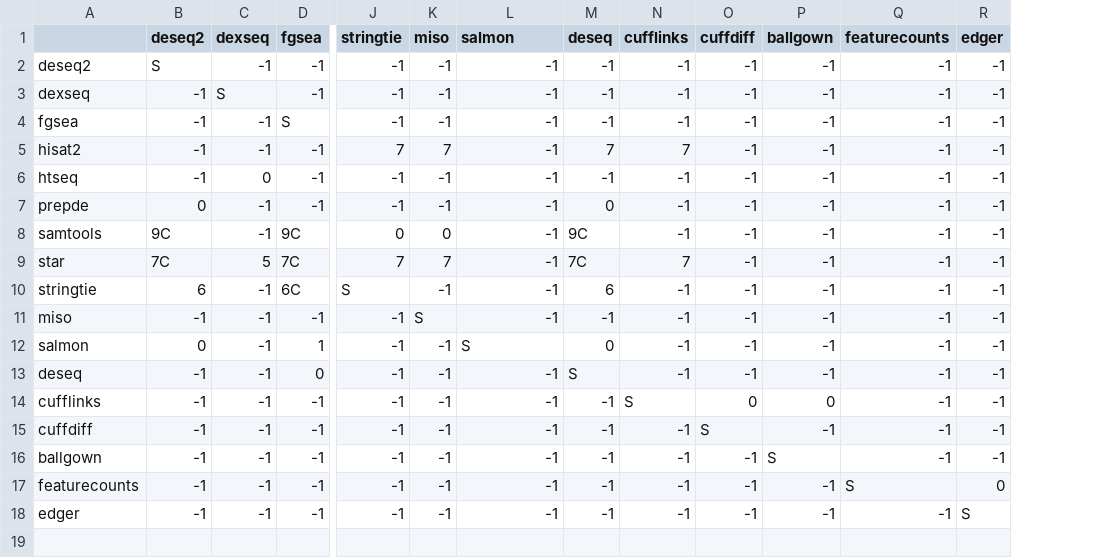
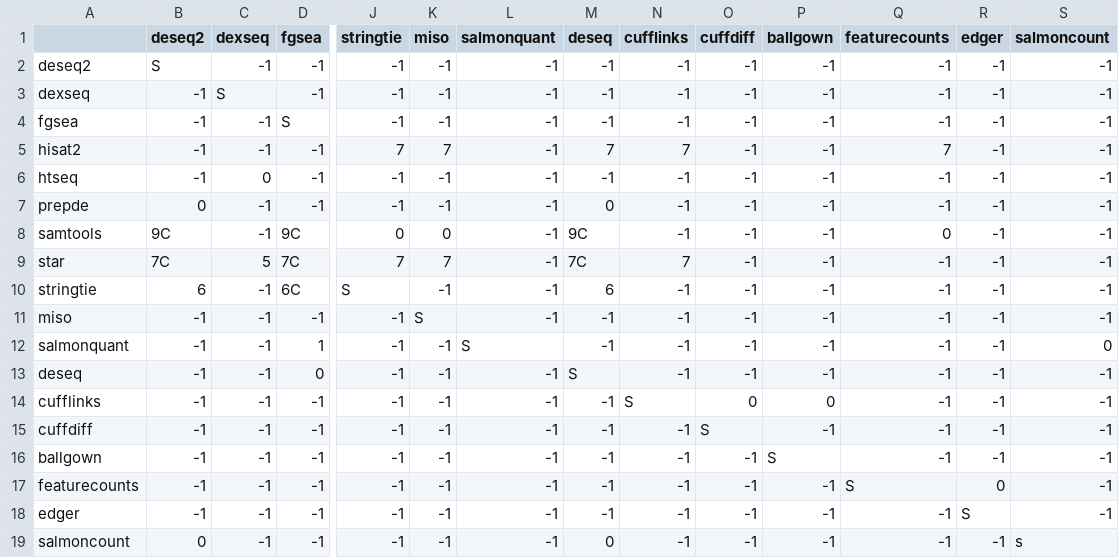
Before and after one commit to tonyyzy/RNASeq, a CSV file: backend_scripts/logic/programs_connections.csv, drawn as a sheet; only a part is shown, gaps mark what is left out; rows hold the shown columns only; the diff names each change by its address in the sheet, - before the commit and + after, or states it on an @@ line.

```diff
--- a/backend_scripts/logic/programs_connections.csv
+++ b/backend_scripts/logic/programs_connections.csv
+column S (salmoncount), rows 2-18: -1 | -1 | -1 | -1 | -1 | -1 | -1 | -1 | -1 | -1 | 0 | -1 | -1 | -1 | -1 | -1 | -1
-L1: salmon
+L1: salmonquant
-Q5 (featurecounts): -1
+Q5 (featurecounts): 7
-Q8 (featurecounts): -1
+Q8 (featurecounts): 0
-A12: salmon
+A12: salmonquant
-B12 (deseq2): 0
+B12 (deseq2): -1
-M12 (deseq): 0
+M12 (deseq): -1
+row 19: salmoncount | 0 | -1 | -1 | -1 | -1 | -1 | 0 | -1 | -1 | -1 | -1 | -1 | s
```
Also changed, not shown: 5 other files.
